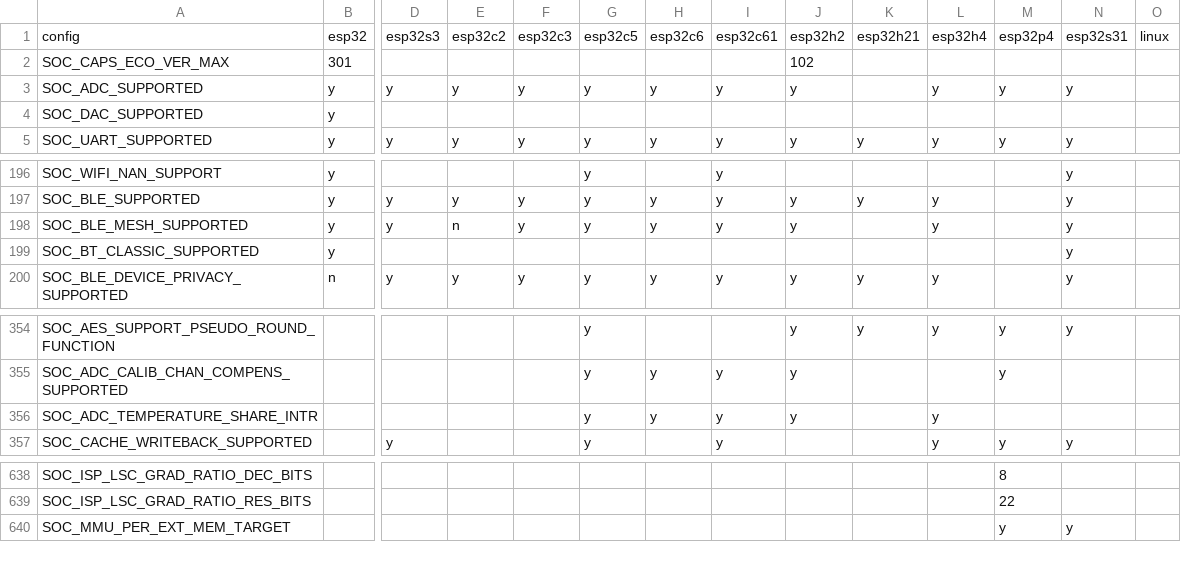
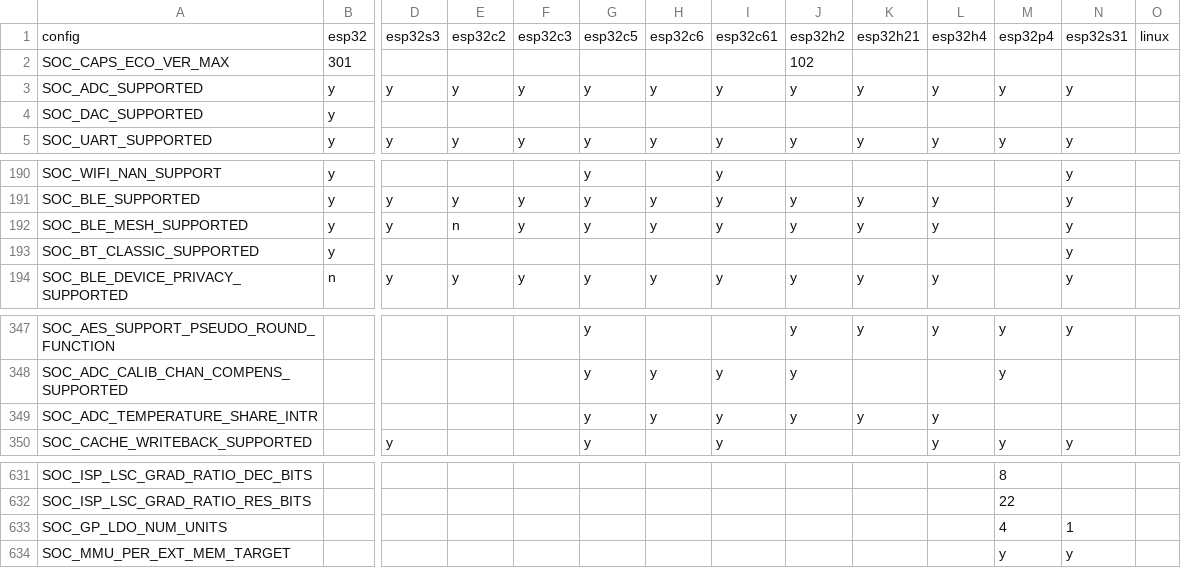
Before and after one commit to tanakamasayuki/ESP-IDF-SoC-Check, a CSV file: soc.csv, drawn as a sheet; only a part is shown, gaps mark what is left out; addresses are those after the commit; rows hold the shown columns only; the diff covers the shown part only; the diff names each change by its address in the sheet, - before the commit and + after, or states it on an @@ line.

```diff
--- a/soc.csv
+++ b/soc.csv
-K3: (empty)
+K3: y
-K192: (empty)
+K192: y
-K349: (empty)
+K349: y
+row 633: SOC_GP_LDO_NUM_UNITS |  |  |  |  |  |  |  |  |  |  | 4 | 1
```
Also changed, not shown: 7 removed rows and 7 edited cells elsewhere in this file, 1 other file.
